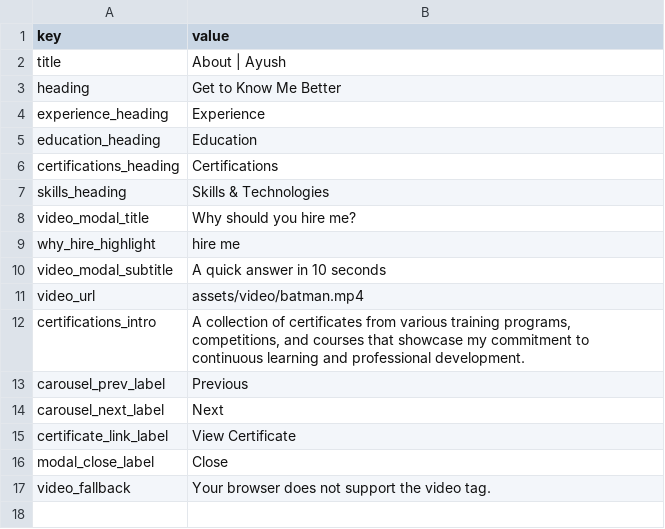
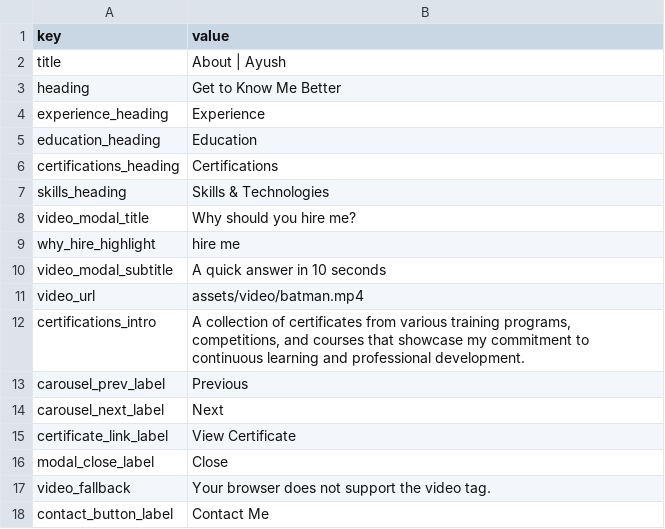
Before and after one commit to ayush-sleeping/Personal-Portfolio, a CSV file: sheets/seed-csv/page_about.csv, drawn as a sheet.

Commit message:
content(sheet): bio paragraph break and the About 'Contact Me' label
Both found while building Phase 3a: v2 split the bio with <br><br>, and the
profile card's 'Contact Me' button text was hardcoded.

```diff
--- a/sheets/seed-csv/page_about.csv
+++ b/sheets/seed-csv/page_about.csv
@@ -17 +17,2 @@ modal_close_label,Close
 video_fallback,Your browser does not support the video tag.
+contact_button_label,Contact Me
```
Also changed, not shown: sheets/seed-csv/site_profile.csv.
